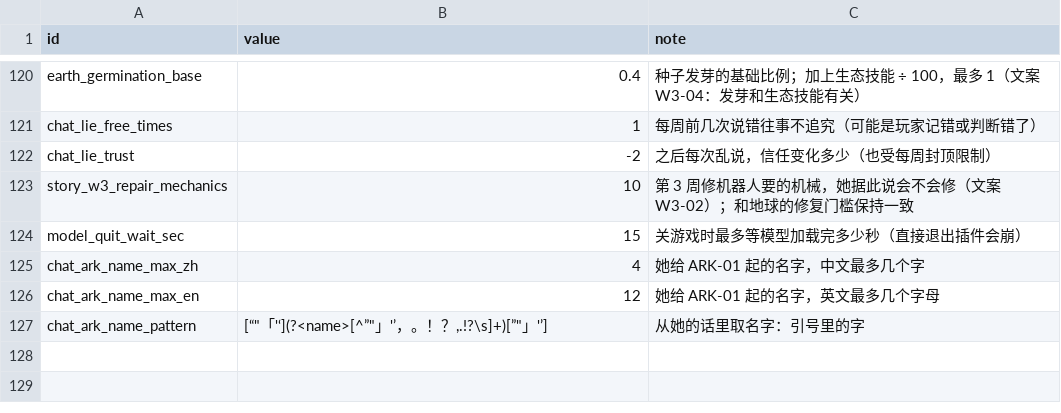
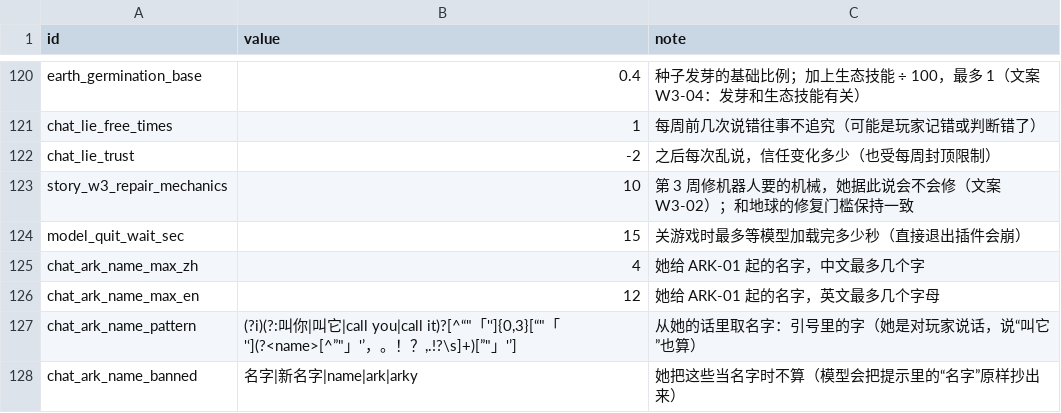
Before and after one commit to yijiuxia/to-you-tomorrow, a CSV file: data/balance.csv, drawn as a sheet; only a part is shown, gaps mark what is left out.

```diff
--- a/data/balance.csv
+++ b/data/balance.csv
@@ -126,2 +126,3 @@ chat_ark_name_max_zh,4,她给 ARK-01 起的名字，中文最多几个字
 chat_ark_name_max_en,12,她给 ARK-01 起的名字，英文最多几个字母
-chat_ark_name_pattern,"[“""「'‘](?<name>[^”""」'’，。！？,.!?\s]+)[”""」'’]",从她的话里取名字：引号里的字
+chat_ark_name_pattern,"(?i)(?:叫你|叫它|call you|call it)?[^“""「'‘]{0,3}[“""「'‘](?<name>[^”""」'’，。！？,.!?\s]+)[”""」'’]",从她的话里取名字：引号里的字（她是对玩家说话，说“叫它”也算）
+chat_ark_name_banned,名字|新名字|name|ark|arky,她把这些当名字时不算（模型会把提示里的“名字”原样抄出来）
```
Also changed, not shown: text/wk.csv, 3 other files.
